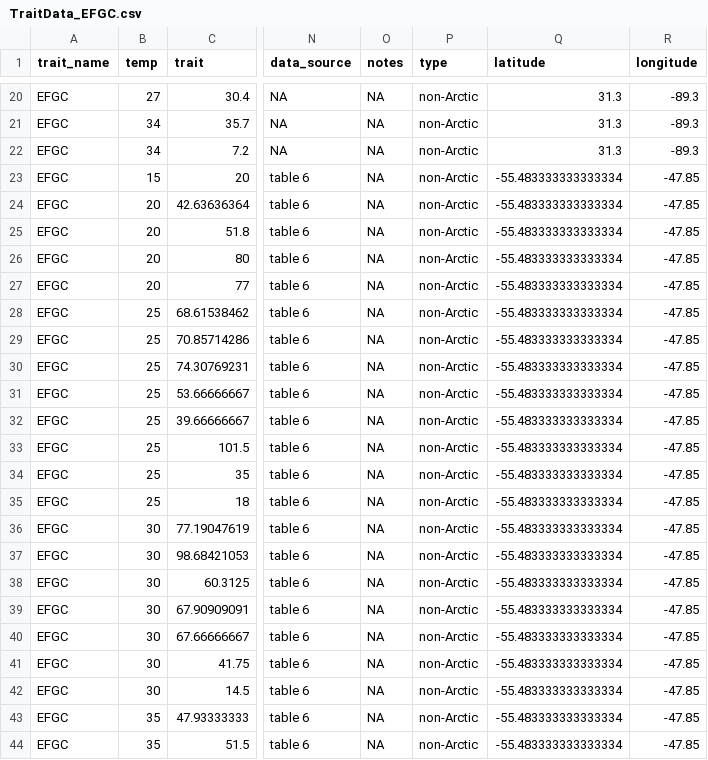
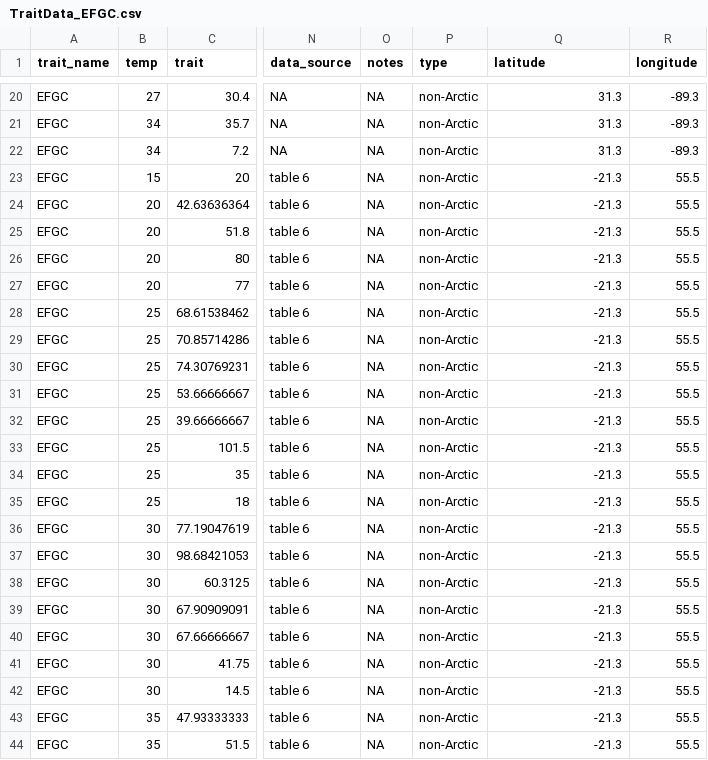
Before and after one commit to BernhardtLab/Arctic-VBD, a CSV file: data-processed/TraitData_EFGC.csv, drawn as a sheet; only a part is shown, gaps mark what is left out; the diff names each change by its address in the sheet, - before the commit and + after, or states it on an @@ line.

```diff
--- a/data-processed/TraitData_EFGC.csv
+++ b/data-processed/TraitData_EFGC.csv
-Q23:Q44 (latitude): -55.483333333333334
+Q23:Q44 (latitude): -21.3
-R23:R44 (longitude): -47.85
+R23:R44 (longitude): 55.5
```
Also changed, not shown: data-processed/EFGC/EFGC.alldata.predictions.summary.csv, data-processed/TraitData_EV.csv, 51 other files.
